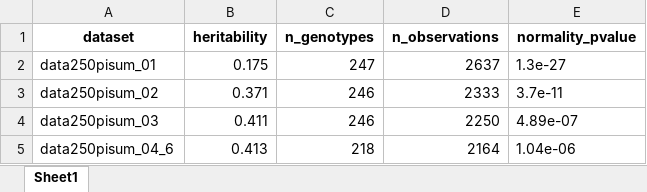
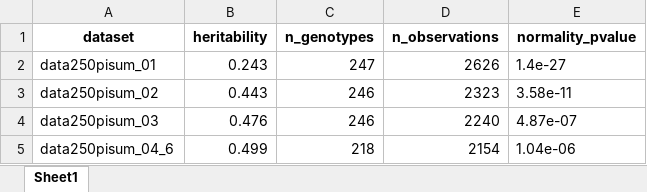
Before and after one commit to igepp-egi/faba_specifics, an Excel workbook: 02.analyses/01.GWAS/01_phenotipic_analysis/01.dataset_filtering/02_A.pisum/final filters/filtering_process_pisum.xlsx, sheet Sheet1, drawn as a sheet; values as stored, in another font and other column widths than the file's, no borders; the diff names each change by its address in the sheet, - before the commit and + after, or states it on an @@ line.

Commit message:
update data file and analysis

```diff
--- a/02.analyses/01.GWAS/01_phenotipic_analysis/01.dataset_filtering/02_A.pisum/final filters/filtering_process_pisum.xlsx (sheet Sheet1)
+++ b/02.analyses/01.GWAS/01_phenotipic_analysis/01.dataset_filtering/02_A.pisum/final filters/filtering_process_pisum.xlsx (sheet Sheet1)
-B2 (heritability): 0.175
+B2 (heritability): 0.243
-D2 (n_observations): 2637
+D2 (n_observations): 2626
-E2 (normality_pvalue): 1.3e-27
+E2 (normality_pvalue): 1.4e-27
-B3 (heritability): 0.371
+B3 (heritability): 0.443
-D3 (n_observations): 2333
+D3 (n_observations): 2323
-E3 (normality_pvalue): 3.7e-11
+E3 (normality_pvalue): 3.58e-11
-B4 (heritability): 0.411
+B4 (heritability): 0.476
-D4 (n_observations): 2250
+D4 (n_observations): 2240
-E4 (normality_pvalue): 4.89e-07
+E4 (normality_pvalue): 4.87e-07
-B5 (heritability): 0.413
+B5 (heritability): 0.499
-D5 (n_observations): 2164
+D5 (n_observations): 2154
```
Also changed, not shown: 02.analyses/01.GWAS/01_phenotipic_analysis/01.dataset_filtering/01_A.fabae/final filters/filtering_process_fabae.xlsx, 40 other files.
